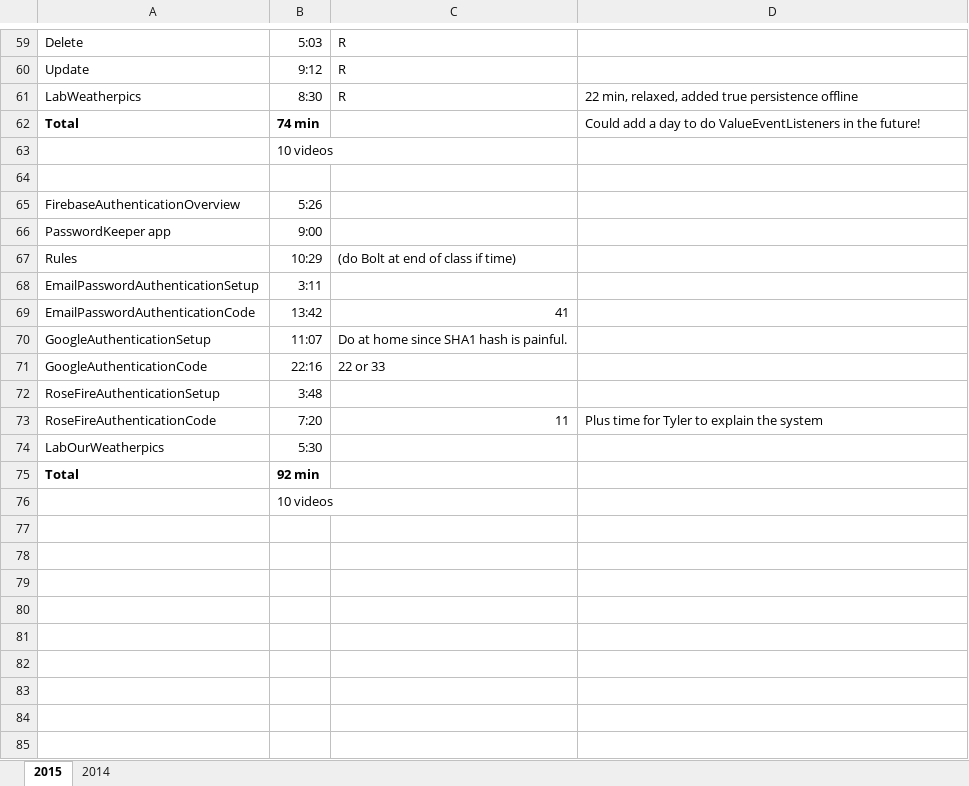
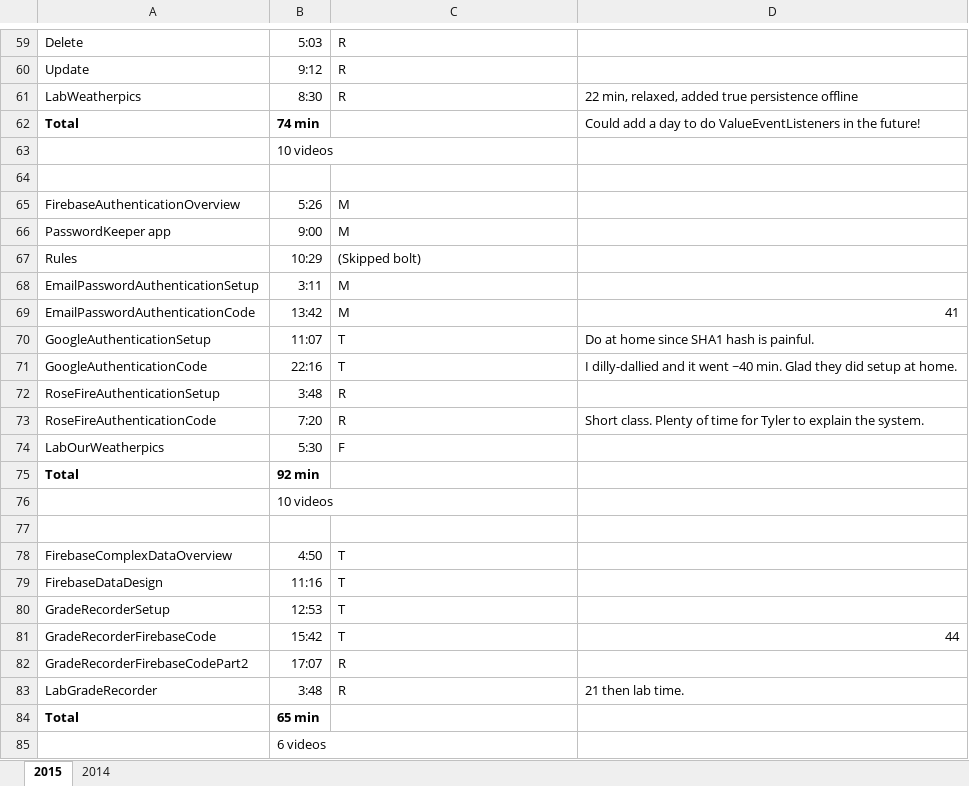
Before and after one commit to RoseMobileEndpoints/CourseMaterial, an Excel workbook: plans/video_times_2015.xlsx, sheet 2015, drawn as a sheet; only a part is shown, gaps mark what is left out; values as stored, in another font and other column widths than the file's, no borders; the diff names each change by its address in the sheet, - before the commit and + after, or states it on an @@ line.

```diff
--- a/plans/video_times_2015.xlsx (sheet 2015)
+++ b/plans/video_times_2015.xlsx (sheet 2015)
-C65:C66: (empty)
+C65:C66: M
-C67: (do Bolt at end of class if time)
+C67: (Skipped bolt)
-C68: (empty)
+C68: M
-C69: 41
+C69: M
-D69: (empty)
+D69: 41
-C70: Do at home since SHA1 hash is painful.
+C70: T
-D70: (empty)
+D70: Do at home since SHA1 hash is painful.
-C71: 22 or 33
+C71: T
-D71: (empty)
+D71: I dilly-dallied and it went ~40 min. Glad they did setup at home.
-C72: (empty)
+C72: R
-C73: 11
+C73: R
-D73: Plus time for Tyler to explain the system
+D73: Short class. Plenty of time for Tyler to explain the system.
-C74: (empty)
+C74: F
+row 77: (empty)
+row 78: FirebaseComplexDataOverview | 4:50 | T
+row 79: FirebaseDataDesign | 11:16 | T
+row 80: GradeRecorderSetup | 12:53 | T
+row 81: GradeRecorderFirebaseCode | 15:42 | T | 44
+row 82: GradeRecorderFirebaseCodePart2 | 17:07 | R
+row 83: LabGradeRecorder | 3:48 | R | 21 then lab time.
+row 84: Total | 65 min
+row 85:  | 6 videos
```
Also changed, not shown: 8 other files.
